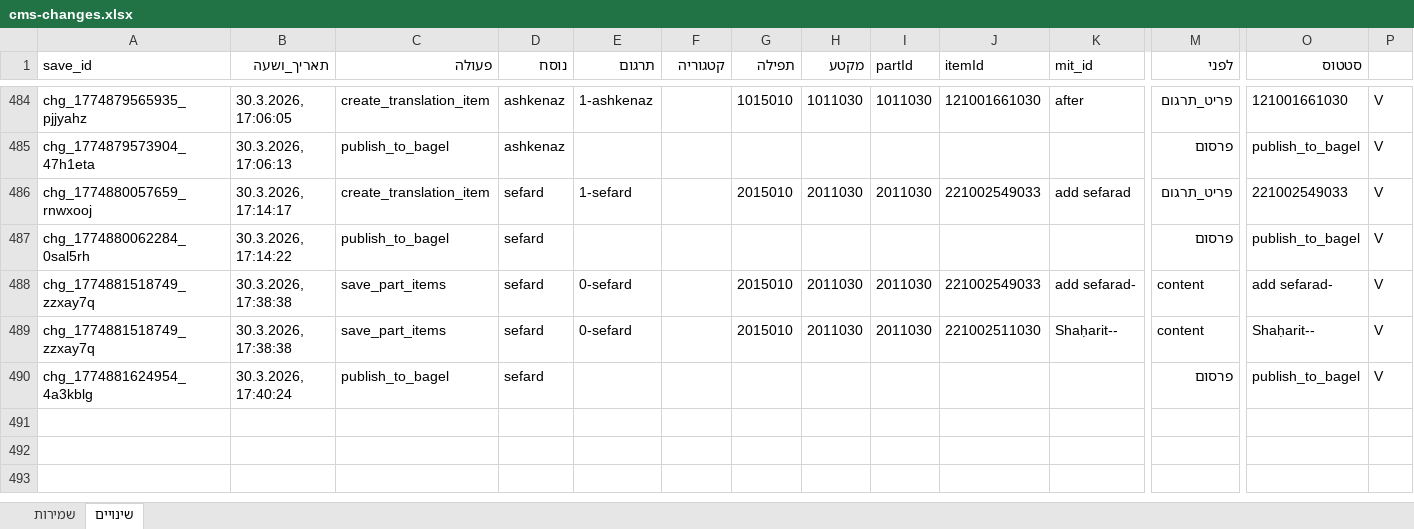
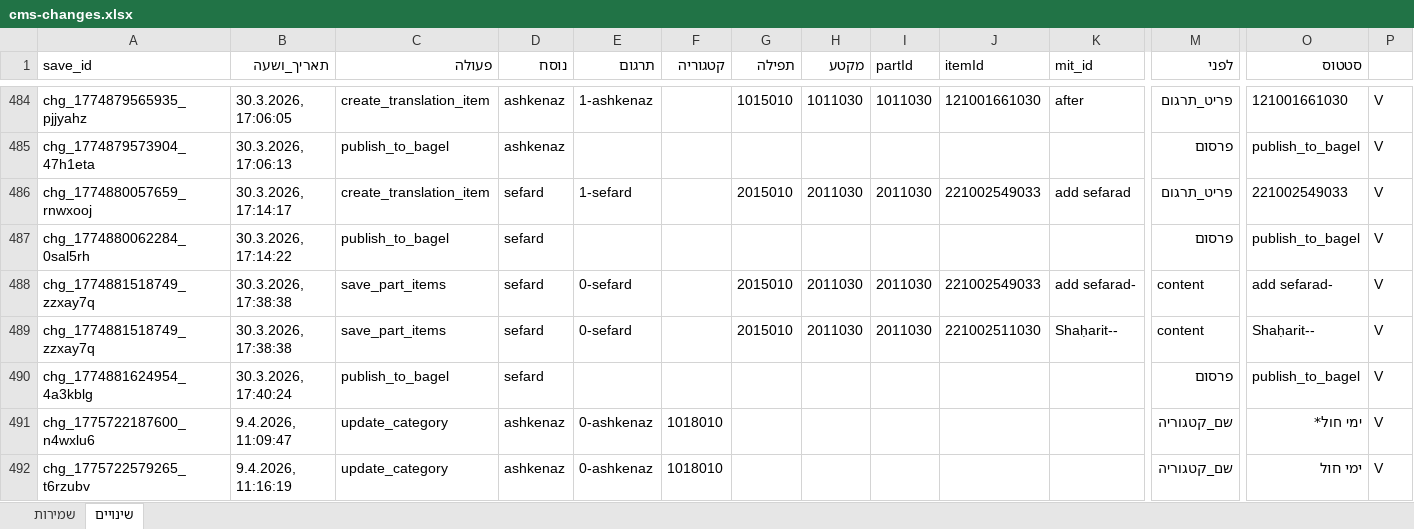
Before and after one commit to koren-workspace/AppKorenCMS, an Excel workbook: docs/cms-changes.xlsx, sheet שינויים, drawn as a sheet; only a part is shown, gaps mark what is left out; values as stored, in another font and other column widths than the file's, no borders; rows hold the shown columns only; the diff names each change by its address in the sheet, - before the commit and + after, or states it on an @@ line.

```diff
--- a/docs/cms-changes.xlsx (sheet שינויים)
+++ b/docs/cms-changes.xlsx (sheet שינויים)
+row 491: chg_1775722187600_n4wxlu6 | 9.4.2026, 11:09:47 | update_category | ashkenaz | 0-ashkenaz | 1018010 |  |  |  |  |  | שם_קטגוריה | ימי חול* | V
+row 492: chg_1775722579265_t6rzubv | 9.4.2026, 11:16:19 | update_category | ashkenaz | 0-ashkenaz | 1018010 |  |  |  |  |  | שם_קטגוריה | ימי חול | V
```
Also changed, not shown: sheet שמירות, 5 other files.
